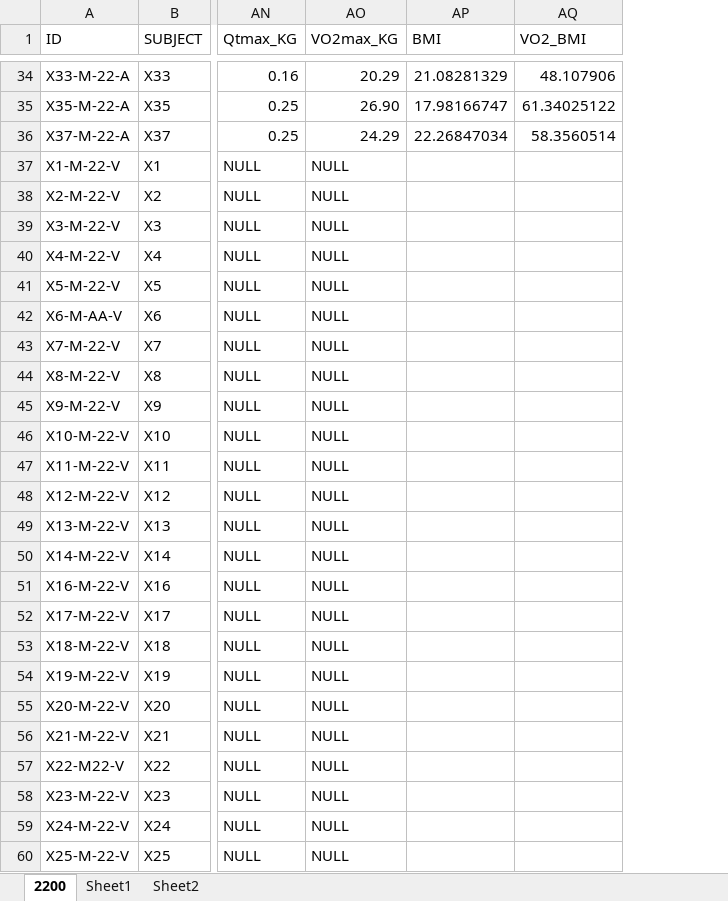
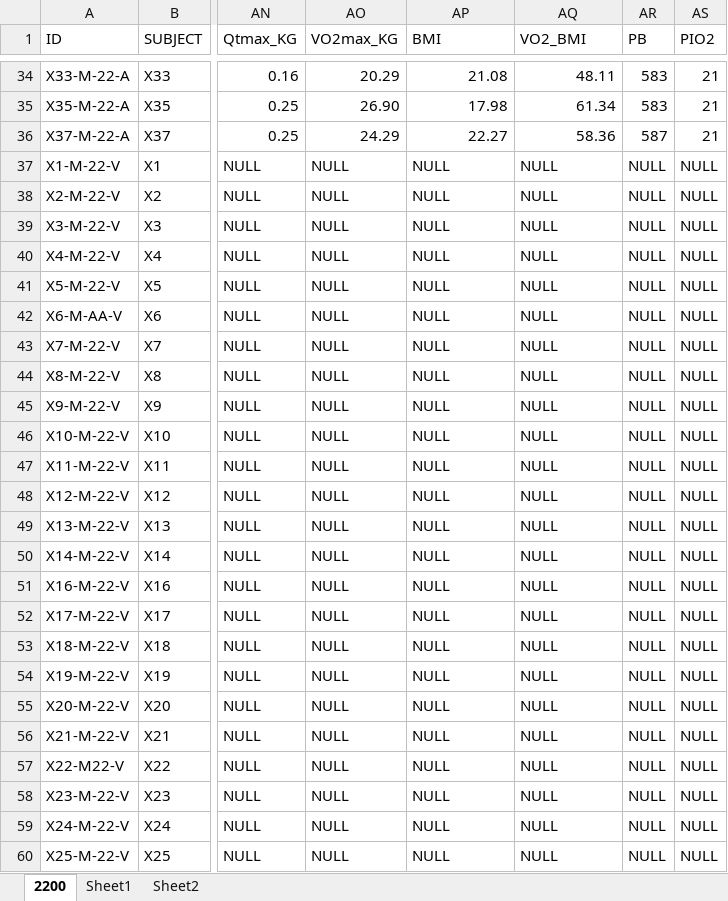
Before and after one commit to Broccolito/Tatum_Group_Training, an Excel workbook: 062619_Tibetan_Blood_Gas_2200.xlsx, sheet 2200, drawn as a sheet; only a part is shown, gaps mark what is left out; values as stored, in another font and other column widths than the file's, no cell formats; the diff covers the shown part only; the diff names each change by its address in the sheet, - before the commit and + after, or states it on an @@ line.

```diff
--- a/062619_Tibetan_Blood_Gas_2200.xlsx (sheet 2200)
+++ b/062619_Tibetan_Blood_Gas_2200.xlsx (sheet 2200)
+column AR (PB), rows 34-60: 583 | 583 | 587 | NULL | NULL | NULL | NULL | NULL | NULL | NULL | NULL | NULL | NULL | NULL | NULL | NULL | NULL | NULL | NULL | NULL | NULL | NULL | NULL | NULL | NULL | NULL | NULL
+column AS (PIO2), rows 34-60: 21 | 21 | 21 | NULL | NULL | NULL | NULL | NULL | NULL | NULL | NULL | NULL | NULL | NULL | NULL | NULL | NULL | NULL | NULL | NULL | NULL | NULL | NULL | NULL | NULL | NULL | NULL
-AP34 (BMI): 21.08281329
+AP34 (BMI): 21.08
-AQ34 (VO2_BMI): 48.107906
+AQ34 (VO2_BMI): 48.11
-AP35 (BMI): 17.98166747
+AP35 (BMI): 17.98
-AQ35 (VO2_BMI): 61.34025122
+AQ35 (VO2_BMI): 61.34
-AP36 (BMI): 22.26847034
+AP36 (BMI): 22.27
-AQ36 (VO2_BMI): 58.3560514
+AQ36 (VO2_BMI): 58.36
-AP37:AP60 (BMI): (empty)
+AP37:AP60 (BMI): NULL
-AQ37:AQ60 (VO2_BMI): (empty)
+AQ37:AQ60 (VO2_BMI): NULL
```
Also changed, not shown: 354 edited cells elsewhere in this sheet, cell formats, charts or pictures, 062619_Tibetan_Blood_Gas_4200.xlsx, HBExerciseStudy_2200vs4200.xlsx, 1 other file.
